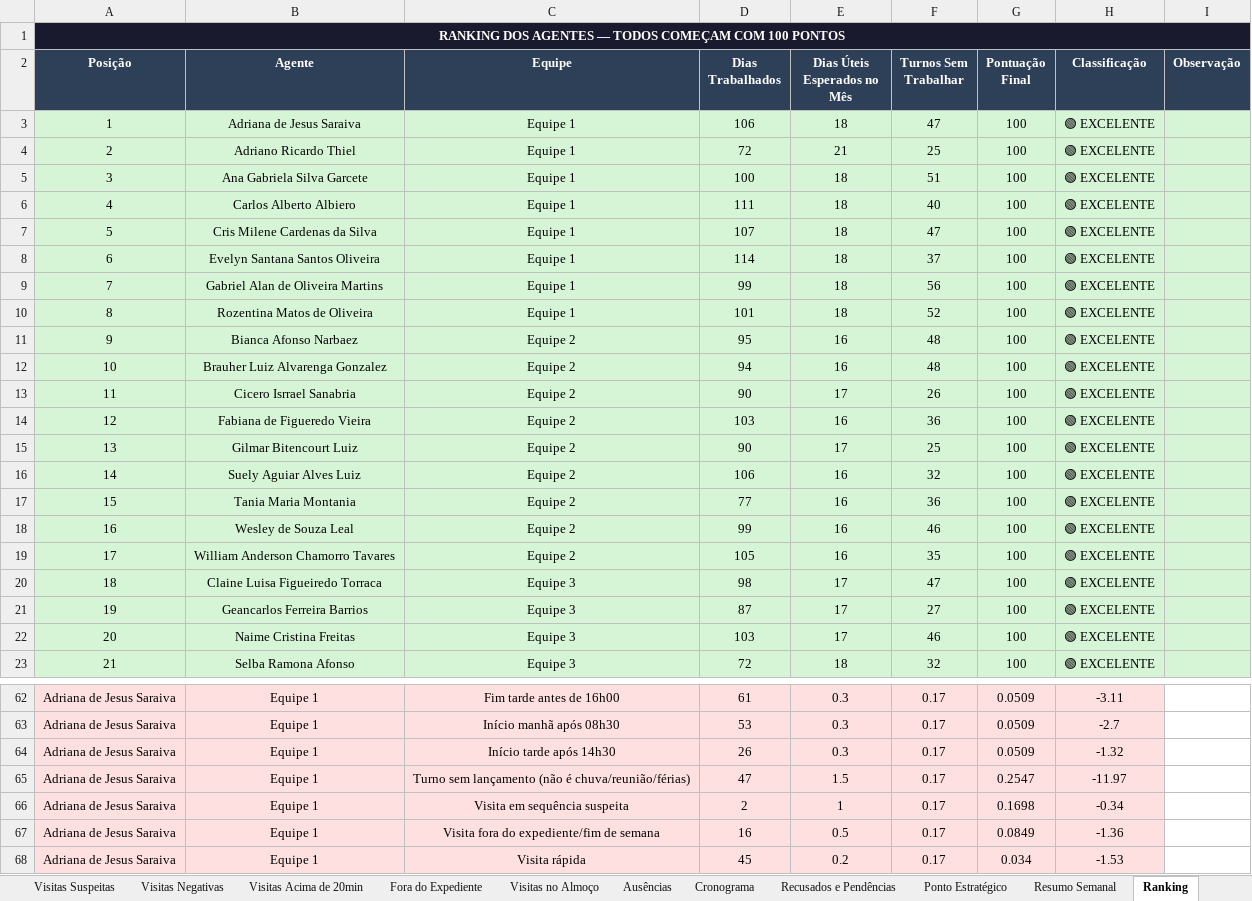
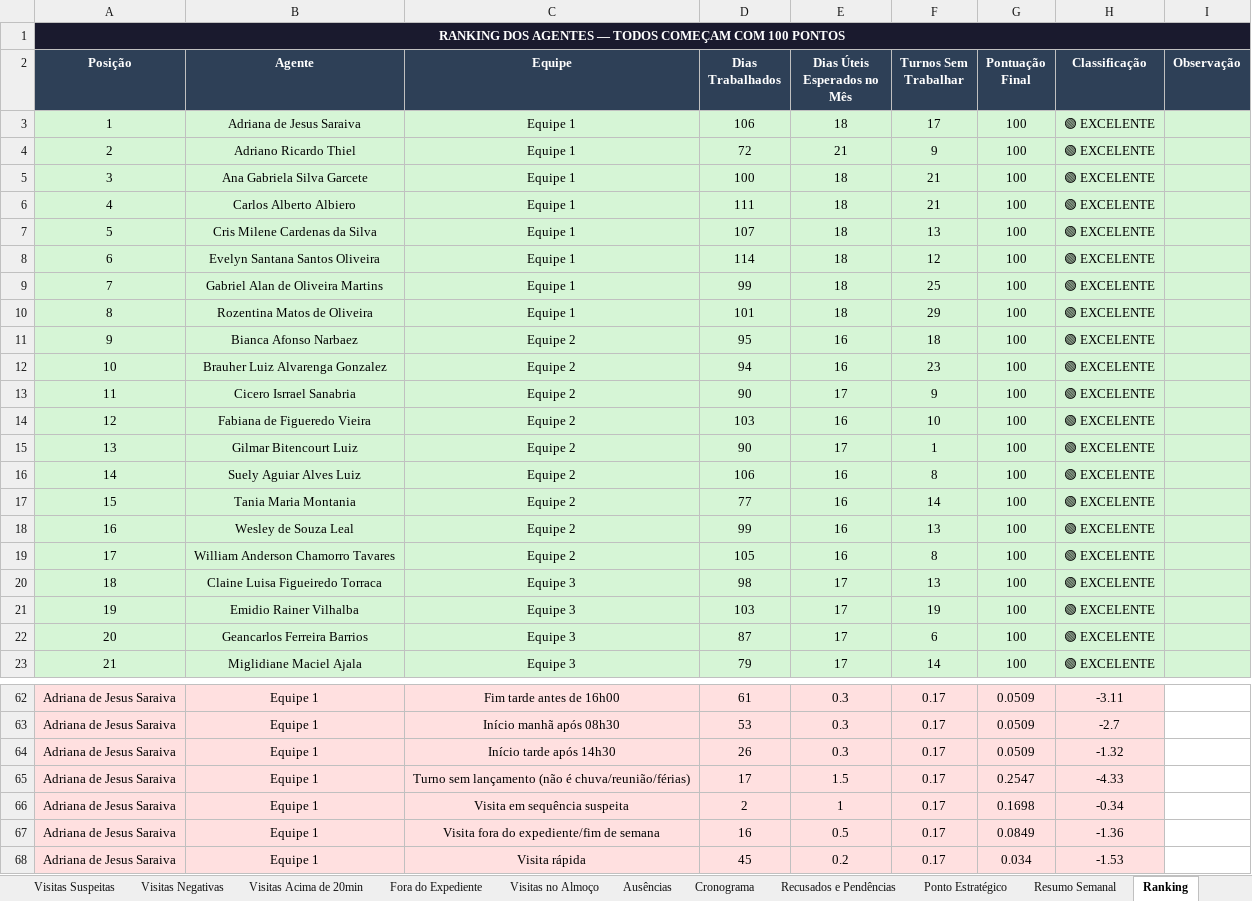
Before and after one commit to LucsDevPro/sentinelaprime, an Excel workbook: data/Analise_Consolidada.xlsx, sheet Ranking, drawn as a sheet; only a part is shown, gaps mark what is left out; values as stored, in another font and other column widths than the file's, no borders; the diff covers the shown part only; the diff names each change by its address in the sheet, - before the commit and + after, or states it on an @@ line.

```diff
--- a/data/Analise_Consolidada.xlsx (sheet Ranking)
+++ b/data/Analise_Consolidada.xlsx (sheet Ranking)
-F3 (Turnos Sem Trabalhar): 47
+F3 (Turnos Sem Trabalhar): 17
-F4 (Turnos Sem Trabalhar): 25
+F4 (Turnos Sem Trabalhar): 9
-F5 (Turnos Sem Trabalhar): 51
+F5 (Turnos Sem Trabalhar): 21
-F6 (Turnos Sem Trabalhar): 40
+F6 (Turnos Sem Trabalhar): 21
-F7 (Turnos Sem Trabalhar): 47
+F7 (Turnos Sem Trabalhar): 13
-F8 (Turnos Sem Trabalhar): 37
+F8 (Turnos Sem Trabalhar): 12
-F9 (Turnos Sem Trabalhar): 56
+F9 (Turnos Sem Trabalhar): 25
-F10 (Turnos Sem Trabalhar): 52
+F10 (Turnos Sem Trabalhar): 29
-F11 (Turnos Sem Trabalhar): 48
+F11 (Turnos Sem Trabalhar): 18
-F12 (Turnos Sem Trabalhar): 48
+F12 (Turnos Sem Trabalhar): 23
-F13 (Turnos Sem Trabalhar): 26
+F13 (Turnos Sem Trabalhar): 9
-F14 (Turnos Sem Trabalhar): 36
+F14 (Turnos Sem Trabalhar): 10
-F15 (Turnos Sem Trabalhar): 25
+F15 (Turnos Sem Trabalhar): 1
-F16 (Turnos Sem Trabalhar): 32
+F16 (Turnos Sem Trabalhar): 8
-F17 (Turnos Sem Trabalhar): 36
+F17 (Turnos Sem Trabalhar): 14
-F18 (Turnos Sem Trabalhar): 46
+F18 (Turnos Sem Trabalhar): 13
-F19 (Turnos Sem Trabalhar): 35
+F19 (Turnos Sem Trabalhar): 8
-F20 (Turnos Sem Trabalhar): 47
+F20 (Turnos Sem Trabalhar): 13
-B21 (Agente): Geancarlos Ferreira Barrios
+B21 (Agente): Emidio Rainer Vilhalba
-D21 (Dias Trabalhados): 87
+D21 (Dias Trabalhados): 103
-F21 (Turnos Sem Trabalhar): 27
+F21 (Turnos Sem Trabalhar): 19
-B22 (Agente): Naime Cristina Freitas
+B22 (Agente): Geancarlos Ferreira Barrios
-D22 (Dias Trabalhados): 103
+D22 (Dias Trabalhados): 87
-F22 (Turnos Sem Trabalhar): 46
+F22 (Turnos Sem Trabalhar): 6
-B23 (Agente): Selba Ramona Afonso
+B23 (Agente): Miglidiane Maciel Ajala
-D23 (Dias Trabalhados): 72
+D23 (Dias Trabalhados): 79
-E23 (Dias Úteis Esperados no Mês): 18
+E23 (Dias Úteis Esperados no Mês): 17
-F23 (Turnos Sem Trabalhar): 32
+F23 (Turnos Sem Trabalhar): 14
-D65 (Dias Trabalhados): 47
+D65 (Dias Trabalhados): 17
-H65 (Classificação): -11.97
+H65 (Classificação): -4.33
```
Also changed, not shown: 4 added rows, 4 removed rows, 158 edited cells and cell formats elsewhere in this sheet, sheet Ausências, sheet Visitas Acima de 20min, sheet Cronograma, data/historico/semana_327.xlsx, data/historico/semana_328.xlsx, 29 other files.
